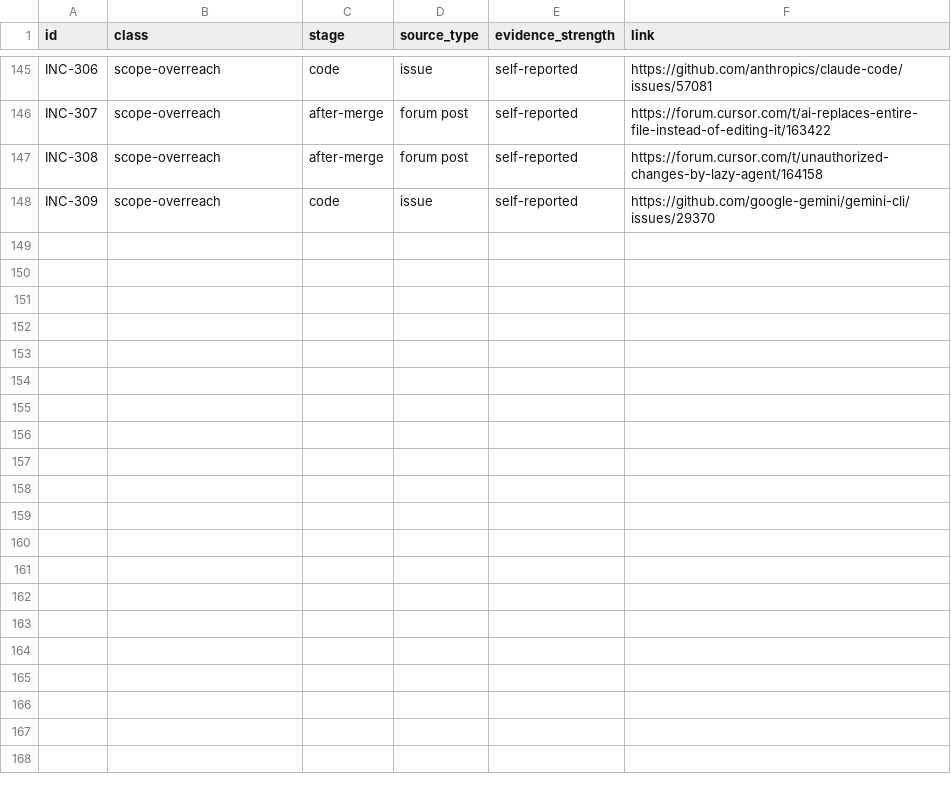
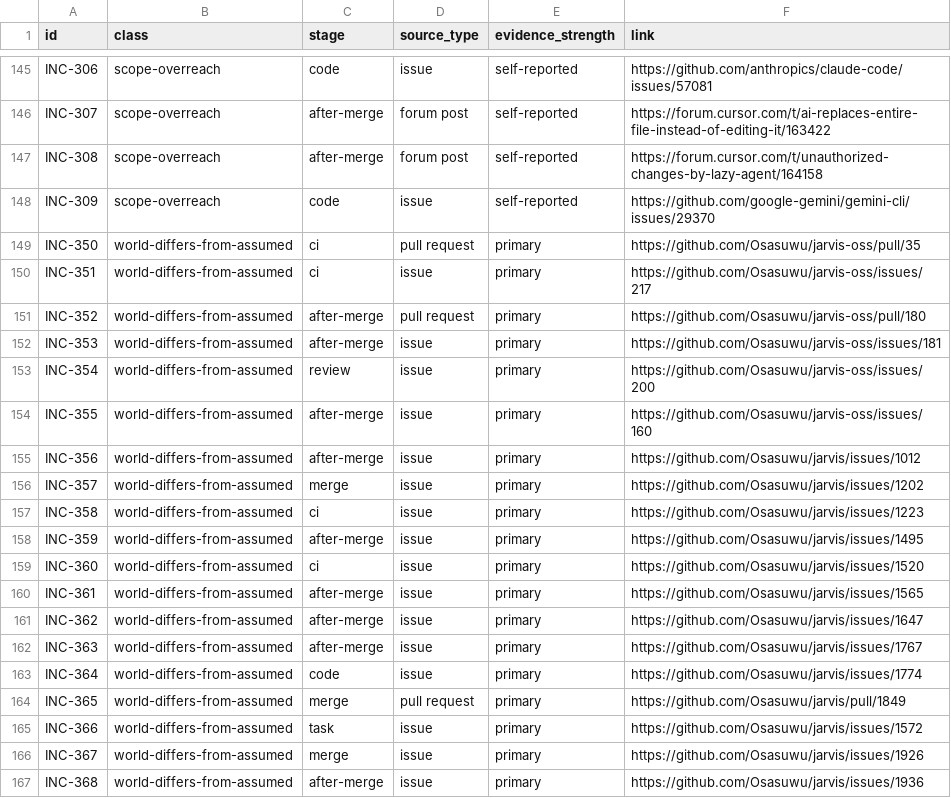
Before and after one commit to Osasuwu/ai-dev-failure-classes, a CSV file: incidents/incidents.csv, drawn as a sheet; only a part is shown, gaps mark what is left out; the diff covers the shown part only; the diff names each change by its address in the sheet, - before the commit and + after, or states it on an @@ line.

```diff
--- a/incidents/incidents.csv
+++ b/incidents/incidents.csv
+row 149: INC-350 | world-differs-from-assumed | ci | pull request | primary | https://github.com/Osasuwu/jarvis-oss/pull/35
+row 150: INC-351 | world-differs-from-assumed | ci | issue | primary | https://github.com/Osasuwu/jarvis-oss/issues/217
+row 151: INC-352 | world-differs-from-assumed | after-merge | pull request | primary | https://github.com/Osasuwu/jarvis-oss/pull/180
+row 152: INC-353 | world-differs-from-assumed | after-merge | issue | primary | https://github.com/Osasuwu/jarvis-oss/issues/181
+row 153: INC-354 | world-differs-from-assumed | review | issue | primary | https://github.com/Osasuwu/jarvis-oss/issues/200
+row 154: INC-355 | world-differs-from-assumed | after-merge | issue | primary | https://github.com/Osasuwu/jarvis-oss/issues/160
+row 155: INC-356 | world-differs-from-assumed | after-merge | issue | primary | https://github.com/Osasuwu/jarvis/issues/1012
+row 156: INC-357 | world-differs-from-assumed | merge | issue | primary | https://github.com/Osasuwu/jarvis/issues/1202
+row 157: INC-358 | world-differs-from-assumed | ci | issue | primary | https://github.com/Osasuwu/jarvis/issues/1223
+row 158: INC-359 | world-differs-from-assumed | after-merge | issue | primary | https://github.com/Osasuwu/jarvis/issues/1495
+row 159: INC-360 | world-differs-from-assumed | ci | issue | primary | https://github.com/Osasuwu/jarvis/issues/1520
+row 160: INC-361 | world-differs-from-assumed | after-merge | issue | primary | https://github.com/Osasuwu/jarvis/issues/1565
+row 161: INC-362 | world-differs-from-assumed | after-merge | issue | primary | https://github.com/Osasuwu/jarvis/issues/1647
+row 162: INC-363 | world-differs-from-assumed | after-merge | issue | primary | https://github.com/Osasuwu/jarvis/issues/1767
+row 163: INC-364 | world-differs-from-assumed | code | issue | primary | https://github.com/Osasuwu/jarvis/issues/1774
+row 164: INC-365 | world-differs-from-assumed | merge | pull request | primary | https://github.com/Osasuwu/jarvis/pull/1849
+row 165: INC-366 | world-differs-from-assumed | task | issue | primary | https://github.com/Osasuwu/jarvis/issues/1572
+row 166: INC-367 | world-differs-from-assumed | merge | issue | primary | https://github.com/Osasuwu/jarvis/issues/1926
+row 167: INC-368 | world-differs-from-assumed | after-merge | issue | primary | https://github.com/Osasuwu/jarvis/issues/1936
```
Also changed, not shown: 9 added rows elsewhere in this file, 2 other files.
